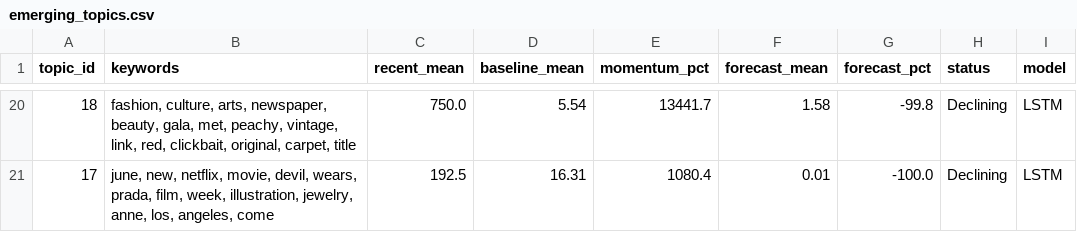
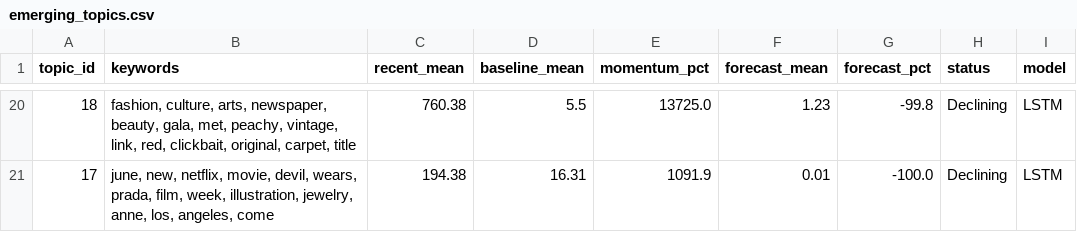
Before and after one commit to yuliaababiy/fashion-trends-monitor, a CSV file: reports/metrics/emerging_topics.csv, drawn as a sheet; only a part is shown, gaps mark what is left out; the diff covers the shown part only.

```diff
--- a/reports/metrics/emerging_topics.csv
+++ b/reports/metrics/emerging_topics.csv
@@ -20,2 +20,2 @@ topic_id,keywords,recent_mean,baseline_mean,momentum_pct,forecast_mean,forecast_
-18,"fashion, culture, arts, newspaper, beauty, gala, met, peachy, vintage, link, red, clickbait, original, carpet, title",750.0,5.54,13441.7,1.58,-99.8,Declining,LSTM
-17,"june, new, netflix, movie, devil, wears, prada, film, week, illustration, jewelry, anne, los, angeles, come",192.5,16.31,1080.4,0.01,-100.0,Declining,LSTM
+18,"fashion, culture, arts, newspaper, beauty, gala, met, peachy, vintage, link, red, clickbait, original, carpet, title",760.38,5.5,13725.0,1.23,-99.8,Declining,LSTM
+17,"june, new, netflix, movie, devil, wears, prada, film, week, illustration, jewelry, anne, los, angeles, come",194.38,16.31,1091.9,0.01,-100.0,Declining,LSTM
```
Also changed, not shown: 2 added rows, 2 removed rows and 57 edited cells elsewhere in this file, reports/metrics/forecast_metrics.csv, reports/metrics/forecast_metrics_summary.csv, 9 other files.
